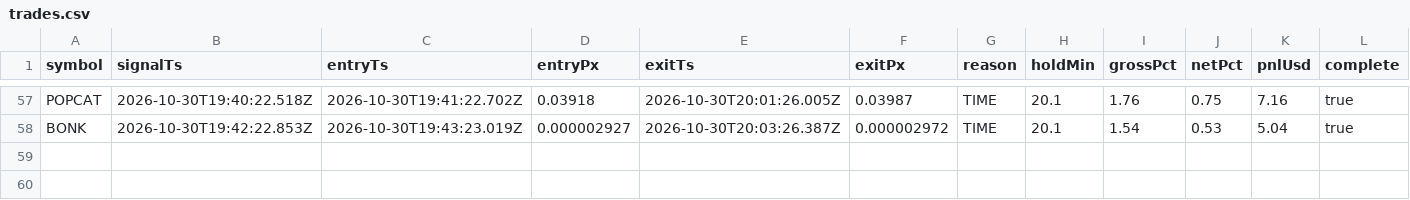
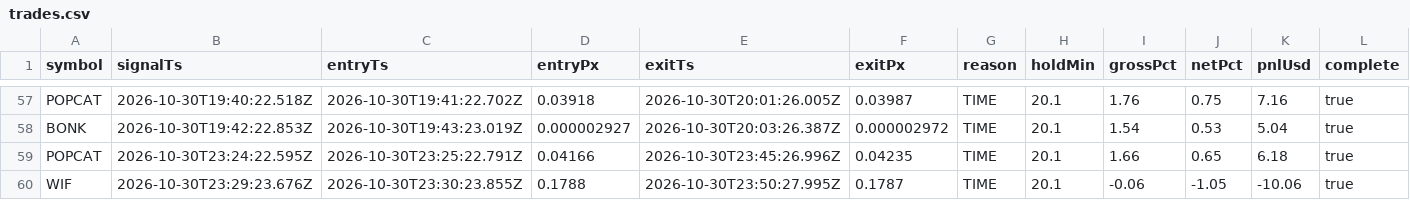
Before and after one commit to jyofst/jyofst.github.io, a CSV file: sim/trades.csv, drawn as a sheet; only a part is shown, gaps mark what is left out.

```diff
--- a/sim/trades.csv
+++ b/sim/trades.csv
@@ -58 +58,3 @@ POPCAT,2026-10-30T19:40:22.518Z,2026-10-30T19:41:22.702Z,0.03918,2026-10-30T20:0
 BONK,2026-10-30T19:42:22.853Z,2026-10-30T19:43:23.019Z,0.000002927,2026-10-30T20:03:26.387Z,0.000002972,TIME,20.1,1.54,0.53,5.04,true
+POPCAT,2026-10-30T23:24:22.595Z,2026-10-30T23:25:22.791Z,0.04166,2026-10-30T23:45:26.996Z,0.04235,TIME,20.1,1.66,0.65,6.18,true
+WIF,2026-10-30T23:29:23.676Z,2026-10-30T23:30:23.855Z,0.1788,2026-10-30T23:50:27.995Z,0.1787,TIME,20.1,-0.06,-1.05,-10.06,true
```
Also changed, not shown: 4 other files.
